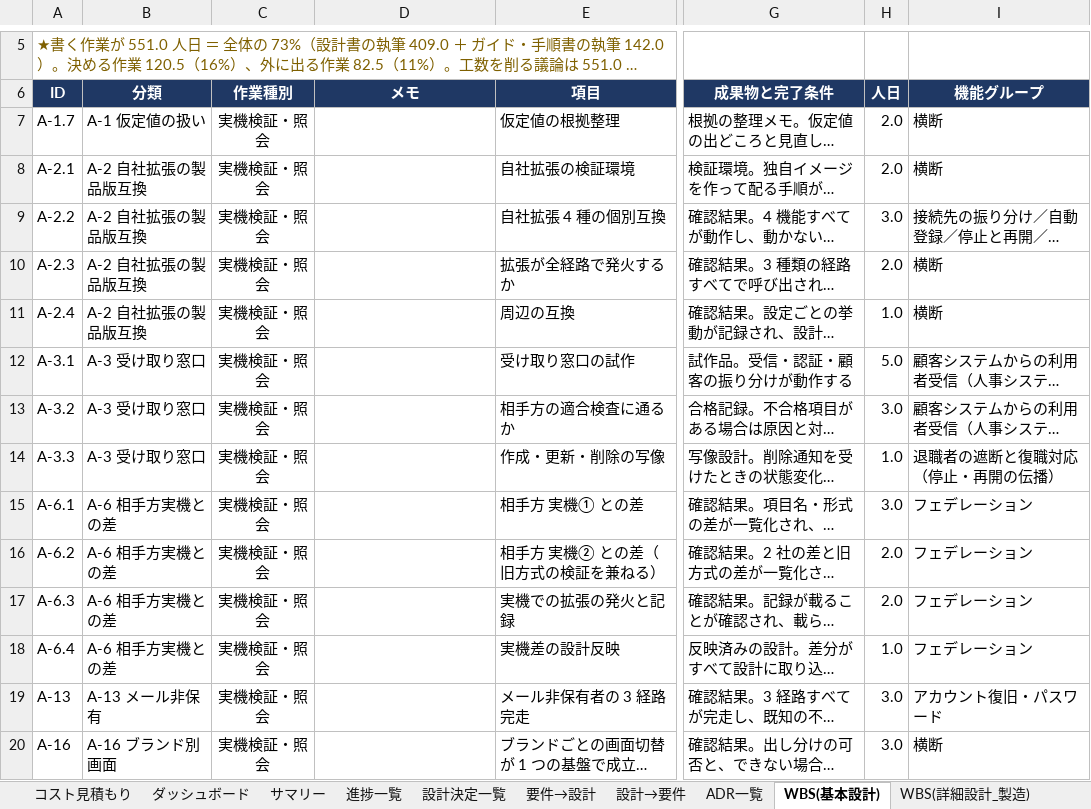
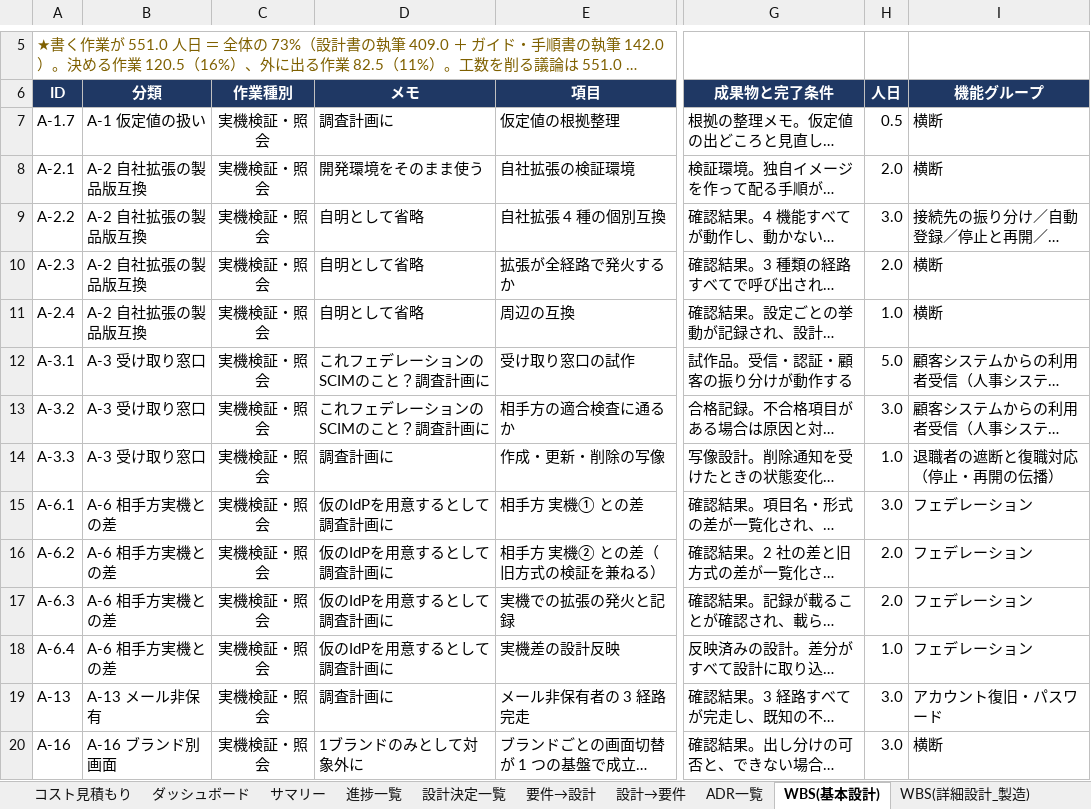
Before and after one commit to suepie/aws-atuh-poc, an Excel workbook: doc/excel/認証タスク.xlsx, sheet WBS(基本設計), drawn as a sheet; only a part is shown, gaps mark what is left out; long unchanged cells end in …; values as stored, in another font and other column widths than the file's, no borders; conditional formats not drawn; the diff covers the shown part only; the diff names each change by its address in the sheet, - before the commit and + after, or states it on an @@ line.

```diff
--- a/doc/excel/認証タスク.xlsx (sheet WBS(基本設計))
+++ b/doc/excel/認証タスク.xlsx (sheet WBS(基本設計))
-D7 (メモ): (empty)
+D7 (メモ): 調査計画に
-H7 (人日): 2.0
+H7 (人日): 0.5
-D8 (メモ): (empty)
+D8 (メモ): 開発環境をそのまま使う
-D9:D11 (メモ): (empty)
+D9:D11 (メモ): 自明として省略
-D12:D13 (メモ): (empty)
+D12:D13 (メモ): これフェデレーションのSCIMのこと？調査計画に
-D14 (メモ): (empty)
+D14 (メモ): 調査計画に
-D15:D18 (メモ): (empty)
+D15:D18 (メモ): 仮のIdPを用意するとして調査計画に
-D19 (メモ): (empty)
+D19 (メモ): 調査計画に
-D20 (メモ): (empty)
+D20 (メモ): 1ブランドのみとして対象外に
```
Also changed, not shown: 481 edited cells elsewhere in this sheet, sheet WBS(テスト), sheet WBS(詳細設計_製造), sheet サマリ(機能・担当), sheet ダッシュボード, sheet サマリー, formulas that keep their value, doc/excel/apipf.xlsx, 2 other files.
